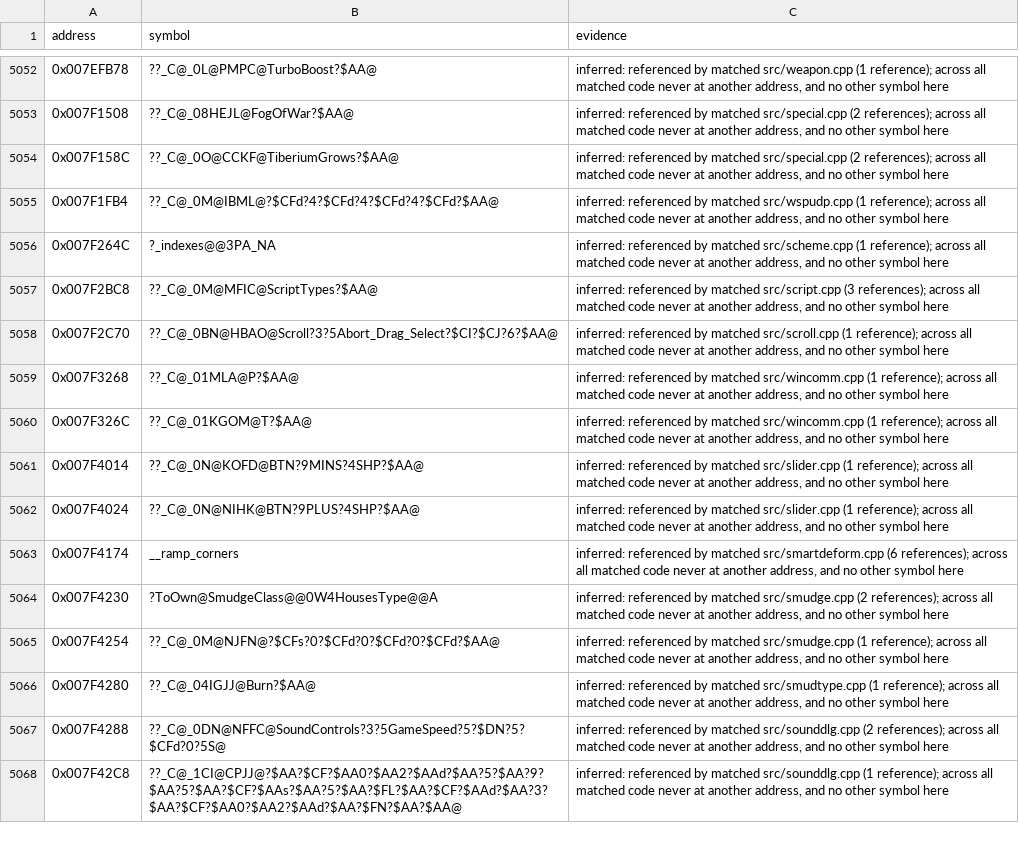
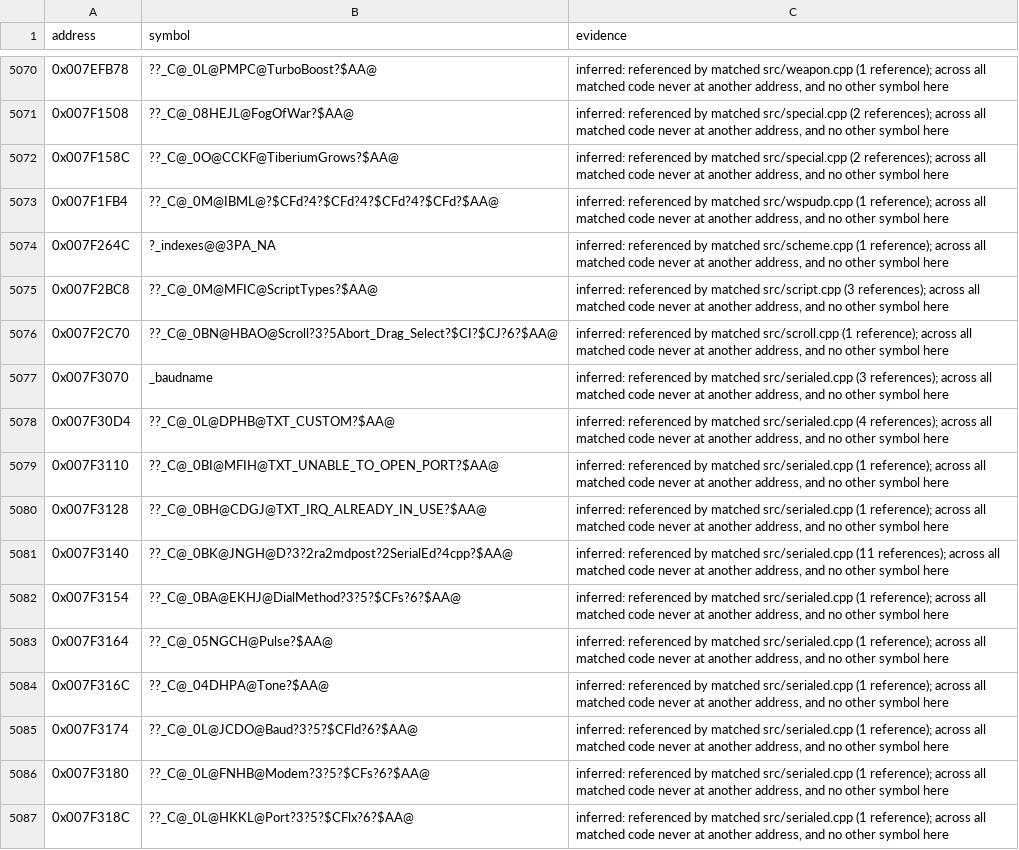
Before and after one commit to mischa85/RedAlert2, a CSV file: config/ra2-1.006/names.csv, drawn as a sheet; only a part is shown, gaps mark what is left out; the shorter side is filled out with more unchanged rows; the diff covers the shown part only; the diff names each change by its address in the sheet, - before the commit and + after, or states it on an @@ line.

Commit message:
Match serialed.cpp

```diff
--- a/config/ra2-1.006/names.csv
+++ b/config/ra2-1.006/names.csv
+row 5077: 0x007F3070 | _baudname | inferred: referenced by matched src/serialed.cpp (3 references); across all matched code never at another address, and no other symbol here
+row 5078: 0x007F30D4 | ??_C@_0L@DPHB@TXT_CUSTOM?$AA@ | inferred: referenced by matched src/serialed.cpp (4 references); across all matched code never at another address, and no other symbol here
+row 5079: 0x007F3110 | ??_C@_0BI@MFIH@TXT_UNABLE_TO_OPEN_PORT?$AA@ | inferred: referenced by matched src/serialed.cpp (1 reference); across all matched code never at another address, and no other symbol here
+row 5080: 0x007F3128 | ??_C@_0BH@CDGJ@TXT_IRQ_ALREADY_IN_USE?$AA@ | inferred: referenced by matched src/serialed.cpp (1 reference); across all matched code never at another address, and no other symbol here
+row 5081: 0x007F3140 | ??_C@_0BK@JNGH@D?3?2ra2mdpost?2SerialEd?4cpp?$AA@ | inferred: referenced by matched src/serialed.cpp (11 references); across all matched code never at another address, and no other symbol here
+row 5082: 0x007F3154 | ??_C@_0BA@EKHJ@DialMethod?3?5?$CFs?6?$AA@ | inferred: referenced by matched src/serialed.cpp (1 reference); across all matched code never at another address, and no other symbol here
+row 5083: 0x007F3164 | ??_C@_05NGCH@Pulse?$AA@ | inferred: referenced by matched src/serialed.cpp (1 reference); across all matched code never at another address, and no other symbol here
+row 5084: 0x007F316C | ??_C@_04DHPA@Tone?$AA@ | inferred: referenced by matched src/serialed.cpp (1 reference); across all matched code never at another address, and no other symbol here
+row 5085: 0x007F3174 | ??_C@_0L@JCDO@Baud?3?5?$CFld?6?$AA@ | inferred: referenced by matched src/serialed.cpp (1 reference); across all matched code never at another address, and no other symbol here
+row 5086: 0x007F3180 | ??_C@_0L@FNHB@Modem?3?5?$CFs?6?$AA@ | inferred: referenced by matched src/serialed.cpp (1 reference); across all matched code never at another address, and no other symbol here
+row 5087: 0x007F318C | ??_C@_0L@HKKL@Port?3?5?$CFlx?6?$AA@ | inferred: referenced by matched src/serialed.cpp (1 reference); across all matched code never at another address, and no other symbol here
```
Also changed, not shown: 28 added rows and 14 edited cells elsewhere in this file, config/ra2-1.006/functions.csv, config/ra2-1.006/modules.csv.
